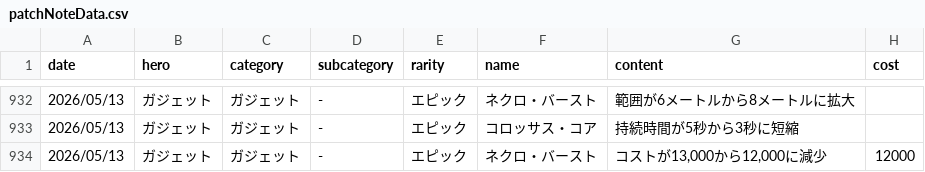
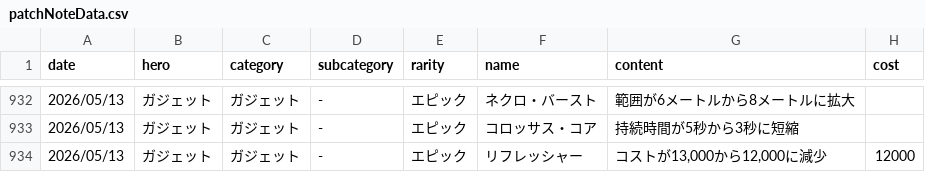
Before and after one commit to ow2St/ow2_StadiumTool, a CSV file: patchNoteData.csv, drawn as a sheet; only a part is shown, gaps mark what is left out; the diff names each change by its address in the sheet, - before the commit and + after, or states it on an @@ line.

```diff
--- a/patchNoteData.csv
+++ b/patchNoteData.csv
-F934 (name): ネクロ・バースト
+F934 (name): リフレッシャー
```
Also changed, not shown: 1 other file.
